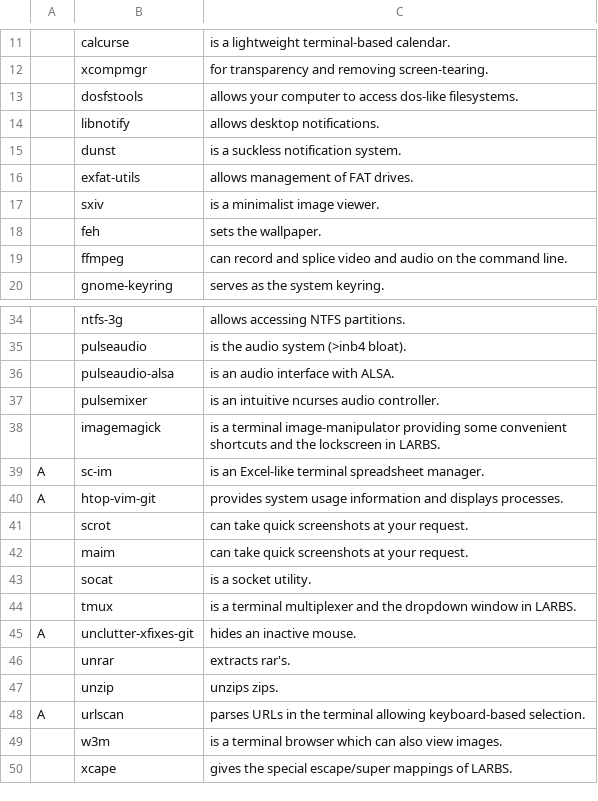
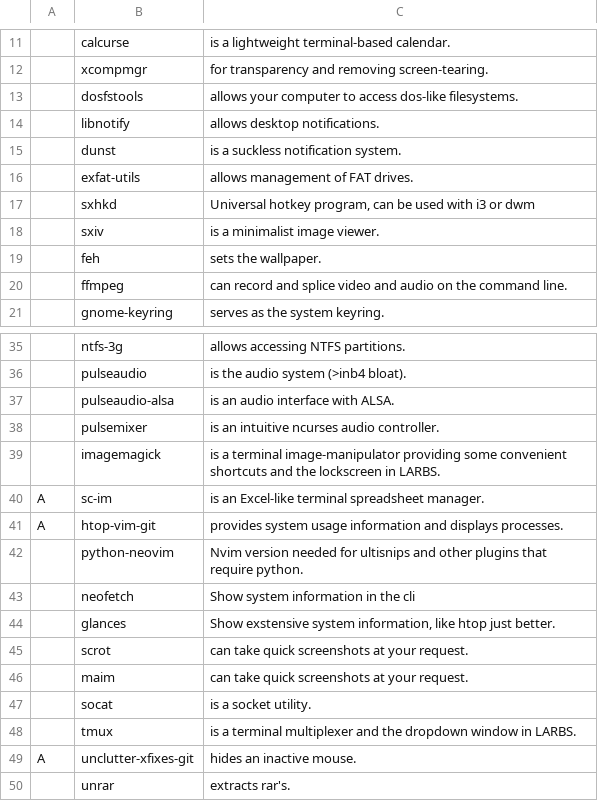
Before and after one commit to Andr0id88/KARBS, a CSV file: progs.csv, drawn as a sheet; only a part is shown, gaps mark what is left out; the shorter side is filled out with more unchanged rows; the diff names each change by its address in the sheet, - before the commit and + after, or states it on an @@ line.

```diff
--- a/progs.csv
+++ b/progs.csv
+row 17:  | sxhkd | Universal hotkey program, can be used with i3 or dwm
+row 42:  | python-neovim | Nvim version needed for ultisnips and other plugins that require python.
+row 43:  | neofetch | Show system information in the cli
+row 44:  | glances | Show exstensive system information, like htop just better.
```
Also changed, not shown: 1 other file.
